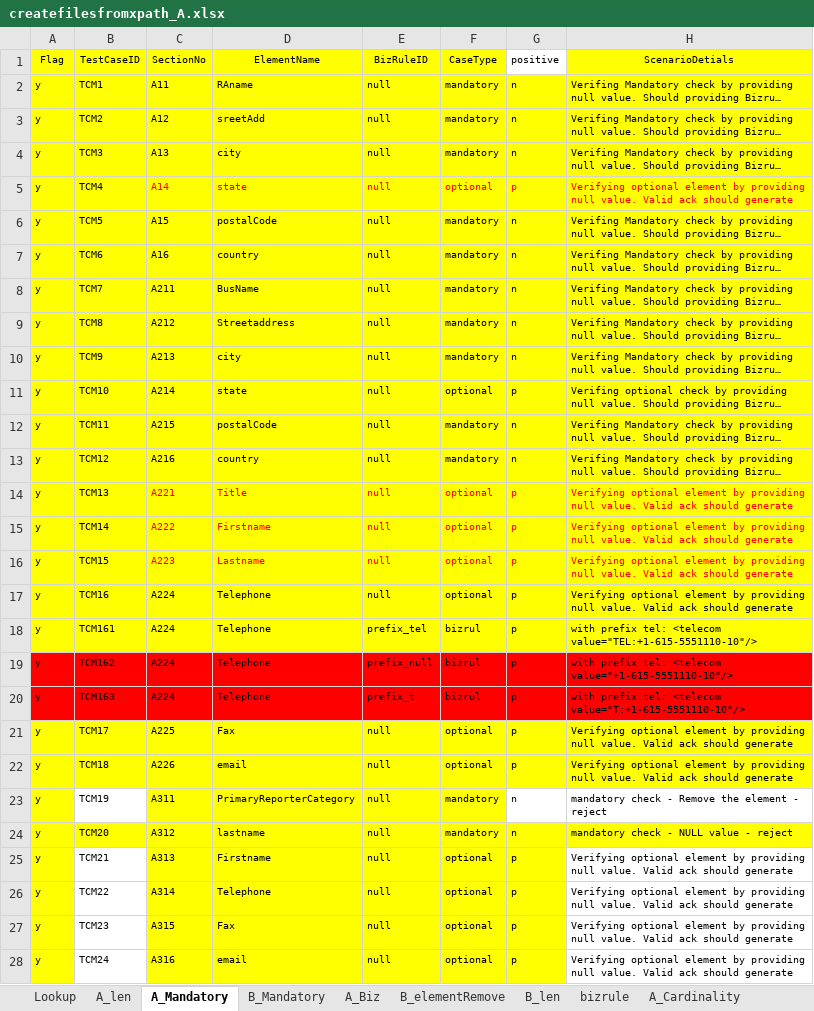
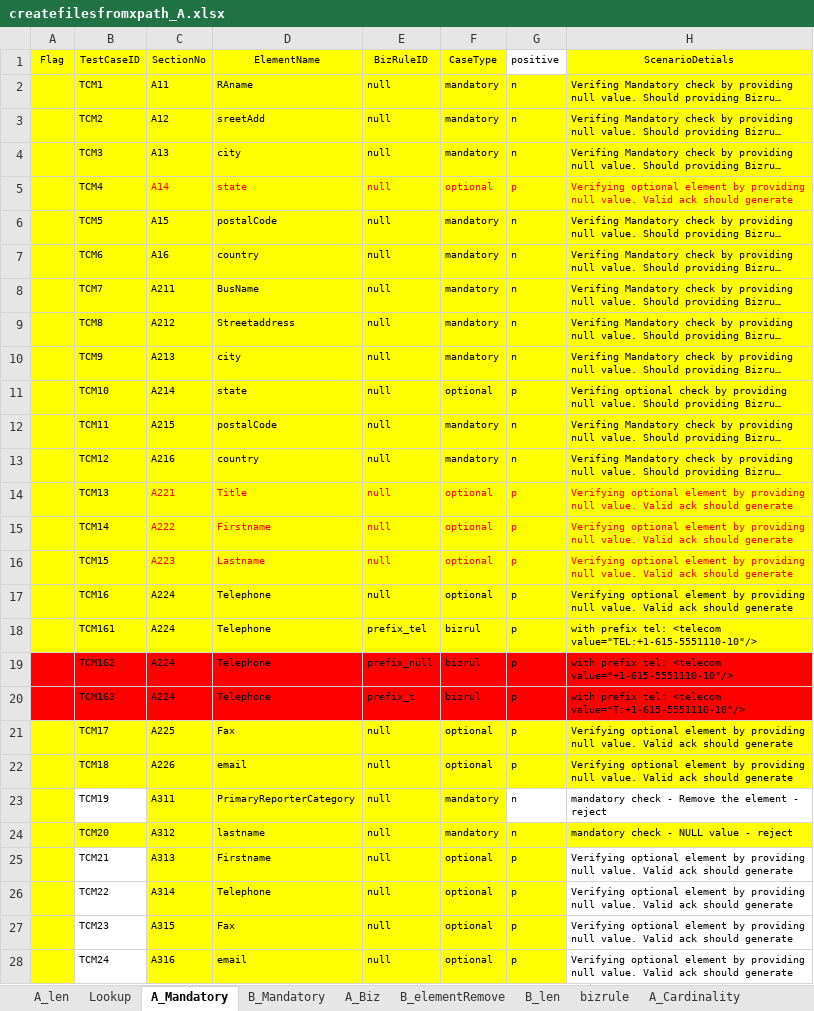
Before and after one commit to unkannan/vich-file-creation, an Excel workbook: Files/Templates/createfilesfromxpath_A.xlsx, sheet A_Mandatory, drawn as a sheet; only a part is shown; long unchanged cells end in …; values as stored, in another font and other column widths than the file's, no borders; the diff covers the shown part only; the diff names each change by its address in the sheet, - before the commit and + after, or states it on an @@ line.

```diff
--- a/Files/Templates/createfilesfromxpath_A.xlsx (sheet A_Mandatory)
+++ b/Files/Templates/createfilesfromxpath_A.xlsx (sheet A_Mandatory)
@@ sheet tab order changed: A_len | Lookup | A_Mandatory | B_Mandatory | A_Biz | B_elementRemove | B_len | bizrule | A_Cardinality @@
-A2:A28 (Flag): y
+A2:A28 (Flag): (empty)
```
Also changed, not shown: 2 added rows, 1 removed row and 45 edited cells elsewhere in this sheet, sheet A_len, charts or pictures, 46 other files.
